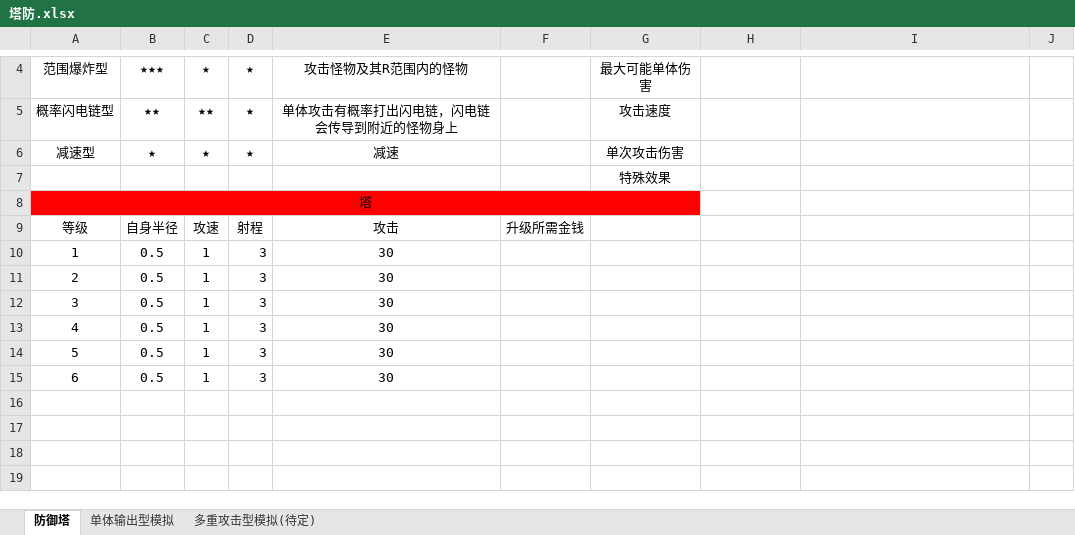
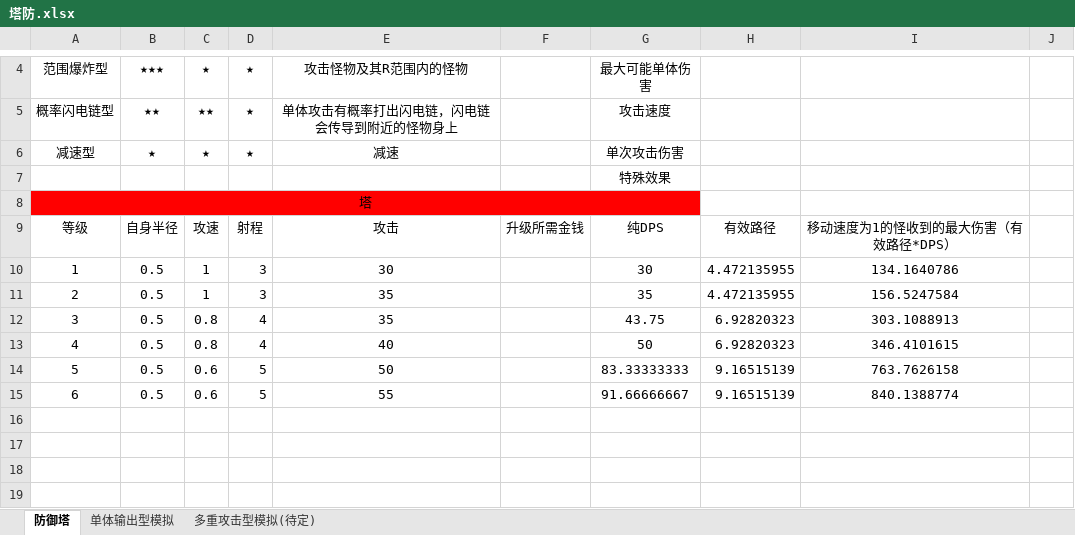
Before and after one commit to peitian1/TD, an Excel workbook: 塔防.xlsx, sheet 防御塔, drawn as a sheet; only a part is shown, gaps mark what is left out; values as stored, in another font and other column widths than the file's, no borders; charts and pictures not drawn; the diff names each change by its address in the sheet, - before the commit and + after, or states it on an @@ line.

Commit message:
333

```diff
--- a/塔防.xlsx (sheet 防御塔)
+++ b/塔防.xlsx (sheet 防御塔)
-G9: (empty)
+G9: 纯DPS
-H9: (empty)
+H9: 有效路径
-I9: (empty)
+I9: 移动速度为1的怪收到的最大伤害（有效路径*DPS）
-G10: (empty)
+G10: 30
-H10:H11: (empty)
+H10:H11: 4.472135955
-I10: (empty)
+I10: 134.1640786
-E11:E12: 30
+E11:E12: 35
-G11: (empty)
+G11: 35
-I11: (empty)
+I11: 156.5247584
-C12:C13: 1
+C12:C13: 0.8
-D12:D13: 3
+D12:D13: 4
-G12: (empty)
+G12: 43.75
-H12:H13: (empty)
+H12:H13: 6.92820323
-I12: (empty)
+I12: 303.1088913
-E13: 30
+E13: 40
-G13: (empty)
+G13: 50
-I13: (empty)
+I13: 346.4101615
-C14:C15: 1
+C14:C15: 0.6
-D14:D15: 3
+D14:D15: 5
-E14: 30
+E14: 50
-G14: (empty)
+G14: 83.33333333
-H14:H15: (empty)
+H14:H15: 9.16515139
-I14: (empty)
+I14: 763.7626158
-E15: 30
+E15: 55
-G15: (empty)
+G15: 91.66666667
-I15: (empty)
+I15: 840.1388774
```
Also changed, not shown: sheet 单体输出型模拟, charts or pictures.
